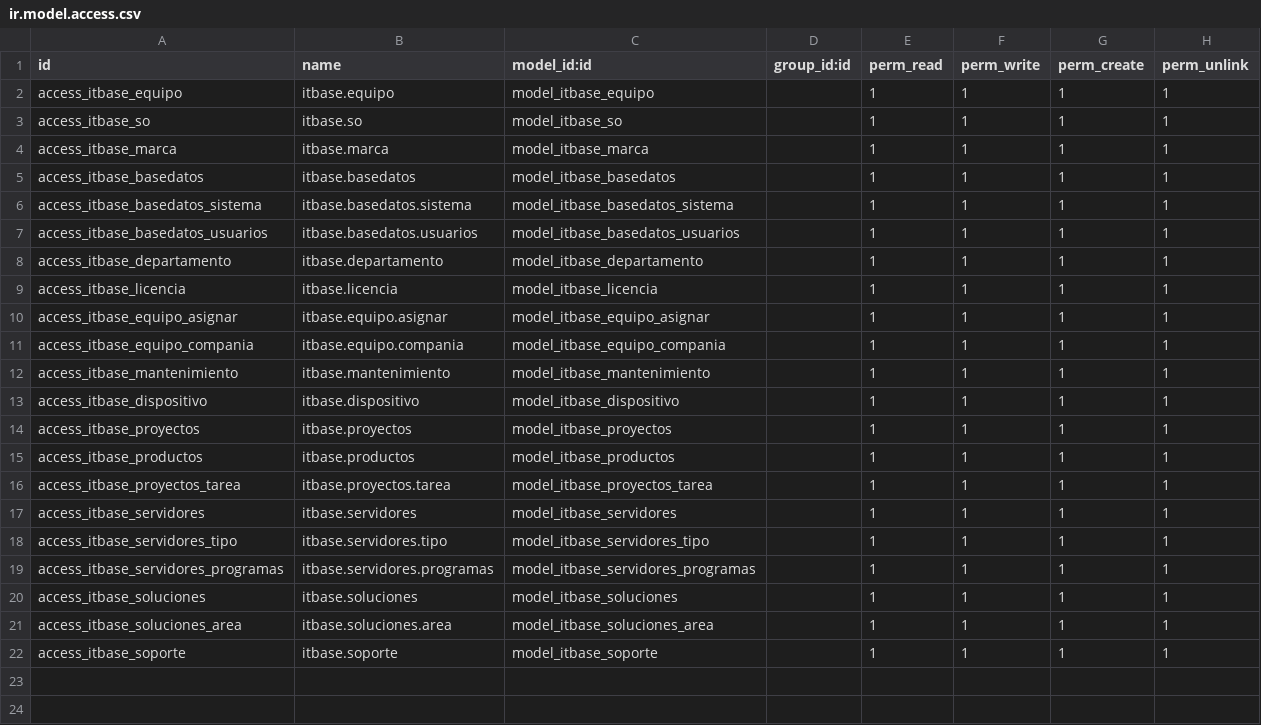
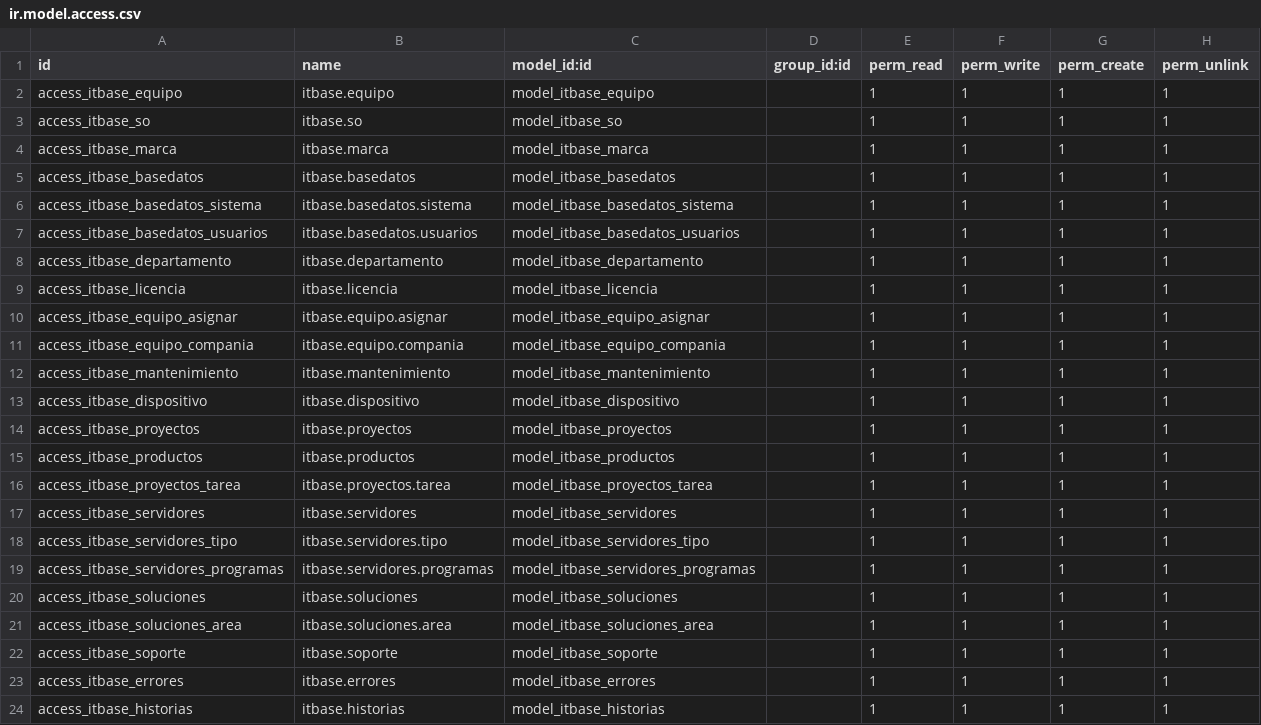
Before and after one commit to MarcoGonzalezE/ItBase, a CSV file: security/ir.model.access.csv, drawn as a sheet.

```diff
--- a/security/ir.model.access.csv
+++ b/security/ir.model.access.csv
@@ -22 +22,3 @@ access_itbase_soluciones_area,itbase.soluciones.area,model_itbase_soluciones_are
 access_itbase_soporte,itbase.soporte,model_itbase_soporte,,1,1,1,1
+access_itbase_errores,itbase.errores,model_itbase_errores,,1,1,1,1
+access_itbase_historias,itbase.historias,model_itbase_historias,,1,1,1,1
```
Also changed, not shown: 14 other files.
